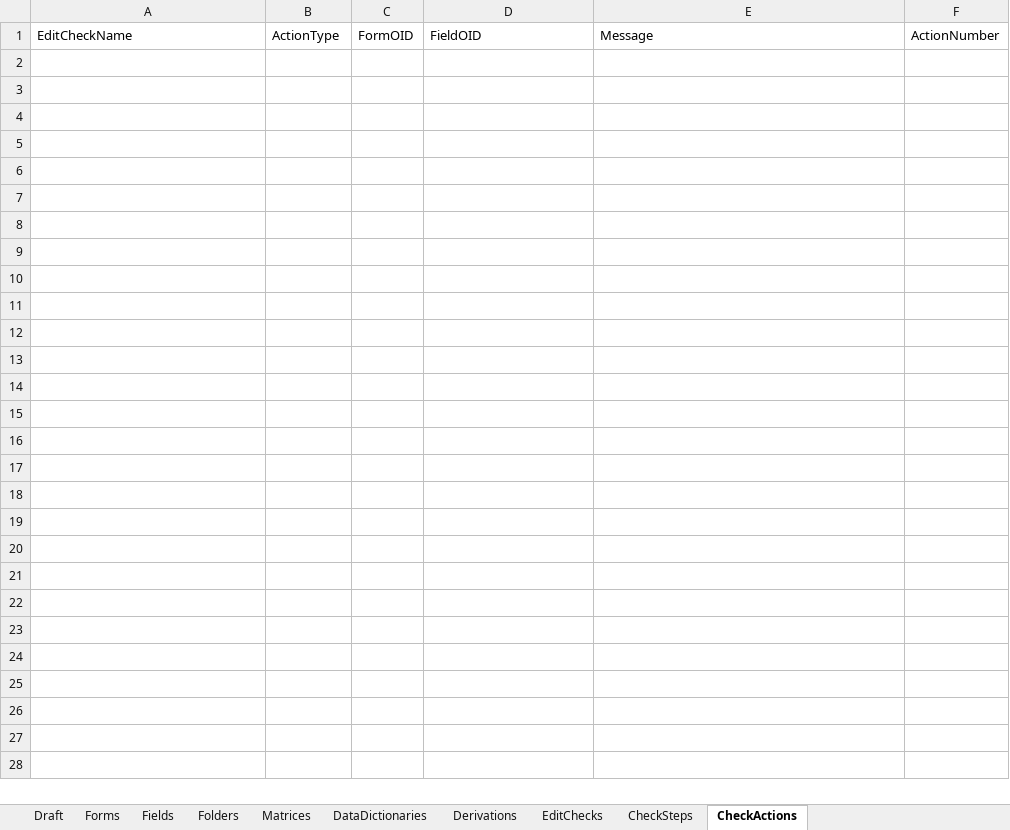
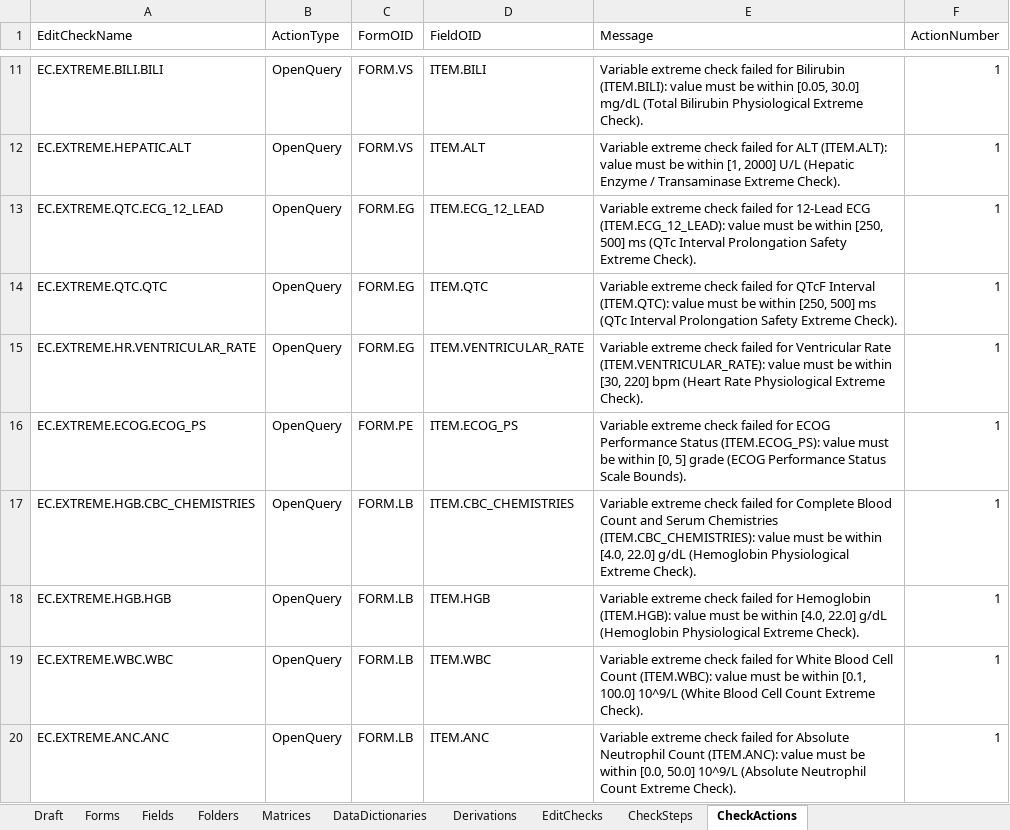
Before and after one commit to voncasper/clinical-protocol-compilation-benchmarks, an Excel workbook: studies/NCT01631552/exports/rave_als.xlsx, sheet CheckActions, drawn as a sheet; only a part is shown, gaps mark what is left out; values as stored, in another font and other column widths than the file's, no borders; the diff covers the shown part only; the diff names each change by its address in the sheet, - before the commit and + after, or states it on an @@ line.

Commit message:
feat(benchmark): add 2-paragraph monograph manifesto, enforce non-zero multi-target edit checks, and restore NCT01631552 edit checks (#4218)

```diff
--- a/studies/NCT01631552/exports/rave_als.xlsx (sheet CheckActions)
+++ b/studies/NCT01631552/exports/rave_als.xlsx (sheet CheckActions)
+row 11: EC.EXTREME.BILI.BILI | OpenQuery | FORM.VS | ITEM.BILI | Variable extreme check failed for Bilirubin (ITEM.BILI): value must be within [0.05, 30.0] mg/dL (Total Bilirubin Physiological Extreme Check). | 1
+row 12: EC.EXTREME.HEPATIC.ALT | OpenQuery | FORM.VS | ITEM.ALT | Variable extreme check failed for ALT (ITEM.ALT): value must be within [1, 2000] U/L (Hepatic Enzyme / Transaminase Extreme Check). | 1
+row 13: EC.EXTREME.QTC.ECG_12_LEAD | OpenQuery | FORM.EG | ITEM.ECG_12_LEAD | Variable extreme check failed for 12-Lead ECG (ITEM.ECG_12_LEAD): value must be within [250, 500] ms (QTc Interval Prolongation Safety Extreme Check). | 1
+row 14: EC.EXTREME.QTC.QTC | OpenQuery | FORM.EG | ITEM.QTC | Variable extreme check failed for QTcF Interval (ITEM.QTC): value must be within [250, 500] ms (QTc Interval Prolongation Safety Extreme Check). | 1
+row 15: EC.EXTREME.HR.VENTRICULAR_RATE | OpenQuery | FORM.EG | ITEM.VENTRICULAR_RATE | Variable extreme check failed for Ventricular Rate (ITEM.VENTRICULAR_RATE): value must be within [30, 220] bpm (Heart Rate Physiological Extreme Check). | 1
+row 16: EC.EXTREME.ECOG.ECOG_PS | OpenQuery | FORM.PE | ITEM.ECOG_PS | Variable extreme check failed for ECOG Performance Status (ITEM.ECOG_PS): value must be within [0, 5] grade (ECOG Performance Status Scale Bounds). | 1
+row 17: EC.EXTREME.HGB.CBC_CHEMISTRIES | OpenQuery | FORM.LB | ITEM.CBC_CHEMISTRIES | Variable extreme check failed for Complete Blood Count and Serum Chemistries (ITEM.CBC_CHEMISTRIES): value must be within [4.0, 22.0] g/dL (Hemoglobin Physiological Extreme Check). | 1
+row 18: EC.EXTREME.HGB.HGB | OpenQuery | FORM.LB | ITEM.HGB | Variable extreme check failed for Hemoglobin (ITEM.HGB): value must be within [4.0, 22.0] g/dL (Hemoglobin Physiological Extreme Check). | 1
+row 19: EC.EXTREME.WBC.WBC | OpenQuery | FORM.LB | ITEM.WBC | Variable extreme check failed for White Blood Cell Count (ITEM.WBC): value must be within [0.1, 100.0] 10^9/L (White Blood Cell Count Extreme Check). | 1
+row 20: EC.EXTREME.ANC.ANC | OpenQuery | FORM.LB | ITEM.ANC | Variable extreme check failed for Absolute Neutrophil Count (ITEM.ANC): value must be within [0.0, 50.0] 10^9/L (Absolute Neutrophil Count Extreme Check). | 1
```
Also changed, not shown: 47 added rows elsewhere in this sheet, sheet CheckSteps, sheet Fields, sheet EditChecks, sheet Derivations, sheet DataDictionaries, sheet Draft, studies/NCT01631552/metadata/provenance_matrix_21cfr11.xlsx, 19 other files.
